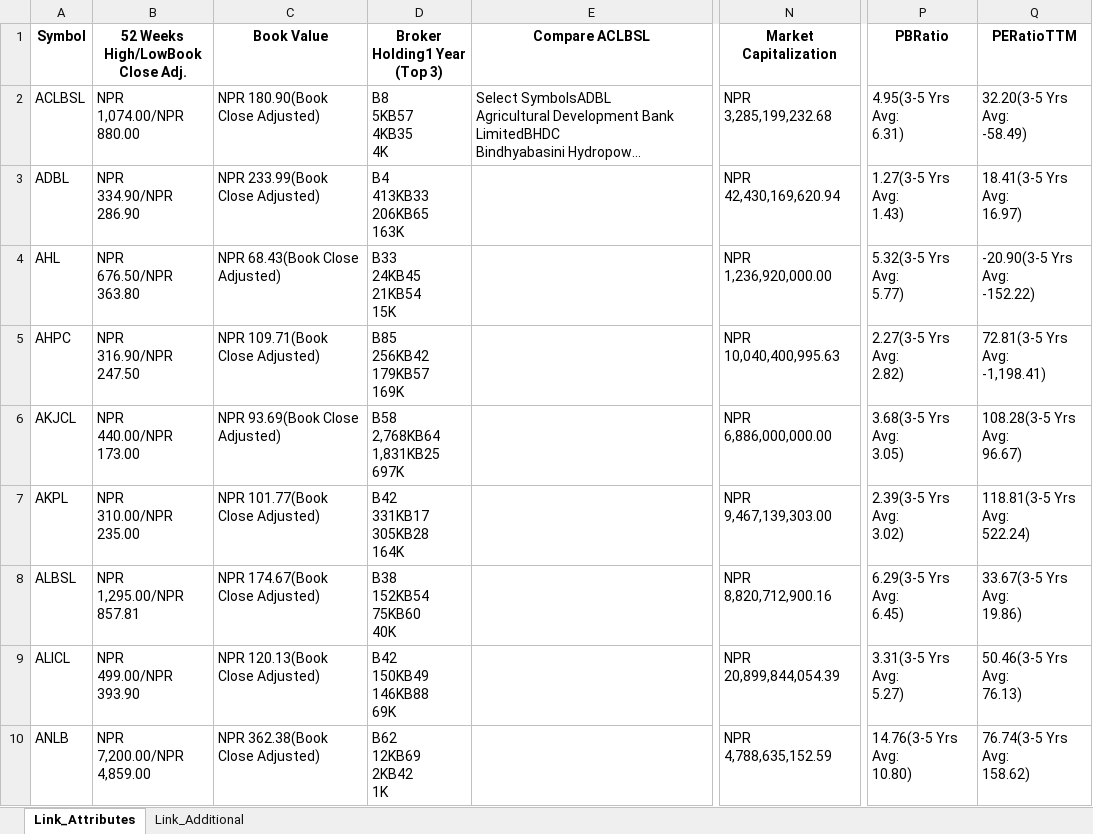
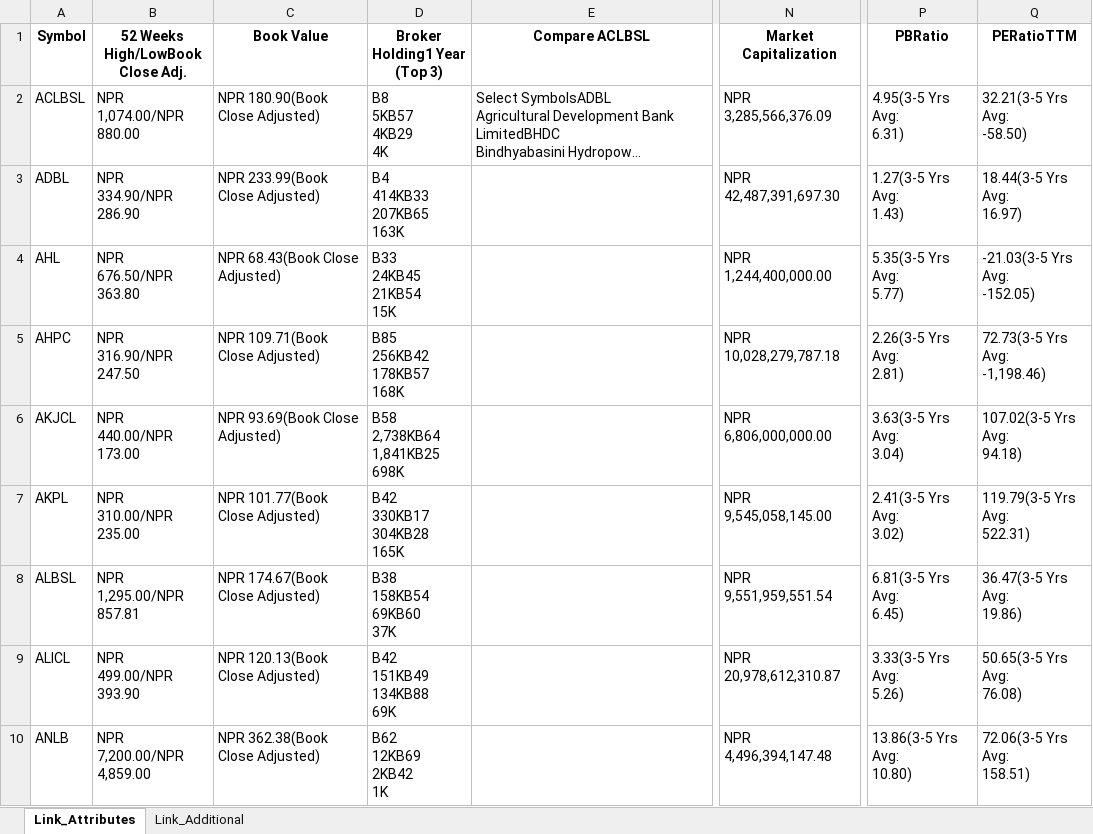
Before and after one commit to nikssspandey2000/nepsealphacrawl, an Excel workbook: nepsealpha.xlsx, sheet Link_Attributes, drawn as a sheet; only a part is shown, gaps mark what is left out; long unchanged cells end in …; values as stored, in another font and other column widths than the file's, no borders; ↵ is a line break in a cell; the diff covers the shown part only; the diff names each change by its address in the sheet, - before the commit and + after, or states it on an @@ line.

```diff
--- a/nepsealpha.xlsx (sheet Link_Attributes)
+++ b/nepsealpha.xlsx (sheet Link_Attributes)
-D2 (Broker Holding1 Year (Top 3)): B8 ↵ 5KB57 ↵ 4KB35 ↵ 4K
+D2 (Broker Holding1 Year (Top 3)): B8 ↵ 5KB57 ↵ 4KB29 ↵ 4K
-N2 (Market Capitalization): NPR 3,285,199,232.68
+N2 (Market Capitalization): NPR 3,285,566,376.09
-Q2 (PERatioTTM): 32.20(3-5 Yrs Avg: ↵ -58.49)
+Q2 (PERatioTTM): 32.21(3-5 Yrs Avg: ↵ -58.50)
-D3 (Broker Holding1 Year (Top 3)): B4 ↵ 413KB33 ↵ 206KB65 ↵ 163K
+D3 (Broker Holding1 Year (Top 3)): B4 ↵ 414KB33 ↵ 207KB65 ↵ 163K
-N3 (Market Capitalization): NPR 42,430,169,620.94
+N3 (Market Capitalization): NPR 42,487,391,697.30
-Q3 (PERatioTTM): 18.41(3-5 Yrs Avg: ↵ 16.97)
+Q3 (PERatioTTM): 18.44(3-5 Yrs Avg: ↵ 16.97)
-N4 (Market Capitalization): NPR 1,236,920,000.00
+N4 (Market Capitalization): NPR 1,244,400,000.00
-P4 (PBRatio): 5.32(3-5 Yrs Avg: ↵ 5.77)
+P4 (PBRatio): 5.35(3-5 Yrs Avg: ↵ 5.77)
-Q4 (PERatioTTM): -20.90(3-5 Yrs Avg: ↵ -152.22)
+Q4 (PERatioTTM): -21.03(3-5 Yrs Avg: ↵ -152.05)
-D5 (Broker Holding1 Year (Top 3)): B85 ↵ 256KB42 ↵ 179KB57 ↵ 169K
+D5 (Broker Holding1 Year (Top 3)): B85 ↵ 256KB42 ↵ 178KB57 ↵ 168K
-N5 (Market Capitalization): NPR 10,040,400,995.63
+N5 (Market Capitalization): NPR 10,028,279,787.18
-P5 (PBRatio): 2.27(3-5 Yrs Avg: ↵ 2.82)
+P5 (PBRatio): 2.26(3-5 Yrs Avg: ↵ 2.81)
-Q5 (PERatioTTM): 72.81(3-5 Yrs Avg: ↵ -1,198.41)
+Q5 (PERatioTTM): 72.73(3-5 Yrs Avg: ↵ -1,198.46)
-D6 (Broker Holding1 Year (Top 3)): B58 ↵ 2,768KB64 ↵ 1,831KB25 ↵ 697K
+D6 (Broker Holding1 Year (Top 3)): B58 ↵ 2,738KB64 ↵ 1,841KB25 ↵ 698K
-N6 (Market Capitalization): NPR 6,886,000,000.00
+N6 (Market Capitalization): NPR 6,806,000,000.00
-P6 (PBRatio): 3.68(3-5 Yrs Avg: ↵ 3.05)
+P6 (PBRatio): 3.63(3-5 Yrs Avg: ↵ 3.04)
-Q6 (PERatioTTM): 108.28(3-5 Yrs Avg: ↵ 96.67)
+Q6 (PERatioTTM): 107.02(3-5 Yrs Avg: ↵ 94.18)
-D7 (Broker Holding1 Year (Top 3)): B42 ↵ 331KB17 ↵ 305KB28 ↵ 164K
+D7 (Broker Holding1 Year (Top 3)): B42 ↵ 330KB17 ↵ 304KB28 ↵ 165K
-N7 (Market Capitalization): NPR 9,467,139,303.00
+N7 (Market Capitalization): NPR 9,545,058,145.00
-P7 (PBRatio): 2.39(3-5 Yrs Avg: ↵ 3.02)
+P7 (PBRatio): 2.41(3-5 Yrs Avg: ↵ 3.02)
-Q7 (PERatioTTM): 118.81(3-5 Yrs Avg: ↵ 522.24)
+Q7 (PERatioTTM): 119.79(3-5 Yrs Avg: ↵ 522.31)
-D8 (Broker Holding1 Year (Top 3)): B38 ↵ 152KB54 ↵ 75KB60 ↵ 40K
+D8 (Broker Holding1 Year (Top 3)): B38 ↵ 158KB54 ↵ 69KB60 ↵ 37K
-N8 (Market Capitalization): NPR 8,820,712,900.16
+N8 (Market Capitalization): NPR 9,551,959,551.54
-P8 (PBRatio): 6.29(3-5 Yrs Avg: ↵ 6.45)
+P8 (PBRatio): 6.81(3-5 Yrs Avg: ↵ 6.45)
-Q8 (PERatioTTM): 33.67(3-5 Yrs Avg: ↵ 19.86)
+Q8 (PERatioTTM): 36.47(3-5 Yrs Avg: ↵ 19.86)
-D9 (Broker Holding1 Year (Top 3)): B42 ↵ 150KB49 ↵ 146KB88 ↵ 69K
+D9 (Broker Holding1 Year (Top 3)): B42 ↵ 151KB49 ↵ 134KB88 ↵ 69K
-N9 (Market Capitalization): NPR 20,899,844,054.39
+N9 (Market Capitalization): NPR 20,978,612,310.87
-P9 (PBRatio): 3.31(3-5 Yrs Avg: ↵ 5.27)
+P9 (PBRatio): 3.33(3-5 Yrs Avg: ↵ 5.26)
-Q9 (PERatioTTM): 50.46(3-5 Yrs Avg: ↵ 76.13)
+Q9 (PERatioTTM): 50.65(3-5 Yrs Avg: ↵ 76.08)
-N10 (Market Capitalization): NPR 4,788,635,152.59
+N10 (Market Capitalization): NPR 4,496,394,147.48
-P10 (PBRatio): 14.76(3-5 Yrs Avg: ↵ 10.80)
+P10 (PBRatio): 13.86(3-5 Yrs Avg: ↵ 10.80)
-Q10 (PERatioTTM): 76.74(3-5 Yrs Avg: ↵ 158.62)
+Q10 (PERatioTTM): 72.06(3-5 Yrs Avg: ↵ 158.51)
```
Also changed, not shown: 900 edited cells elsewhere in this sheet, 3 other files.
